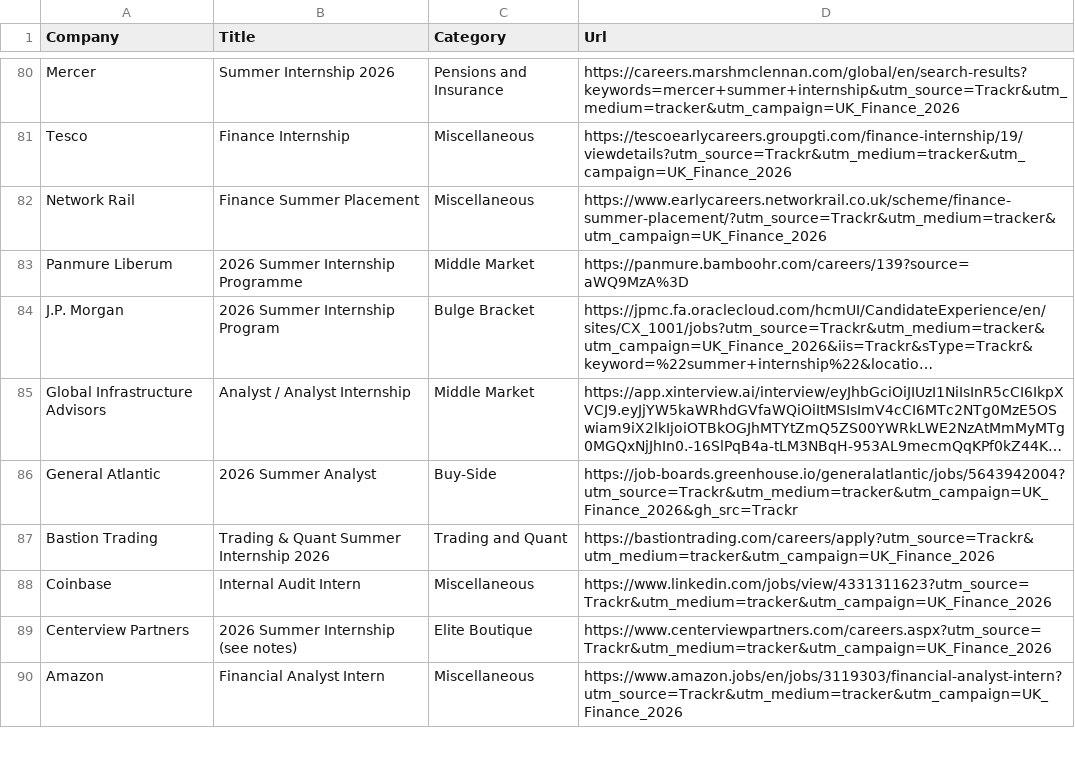
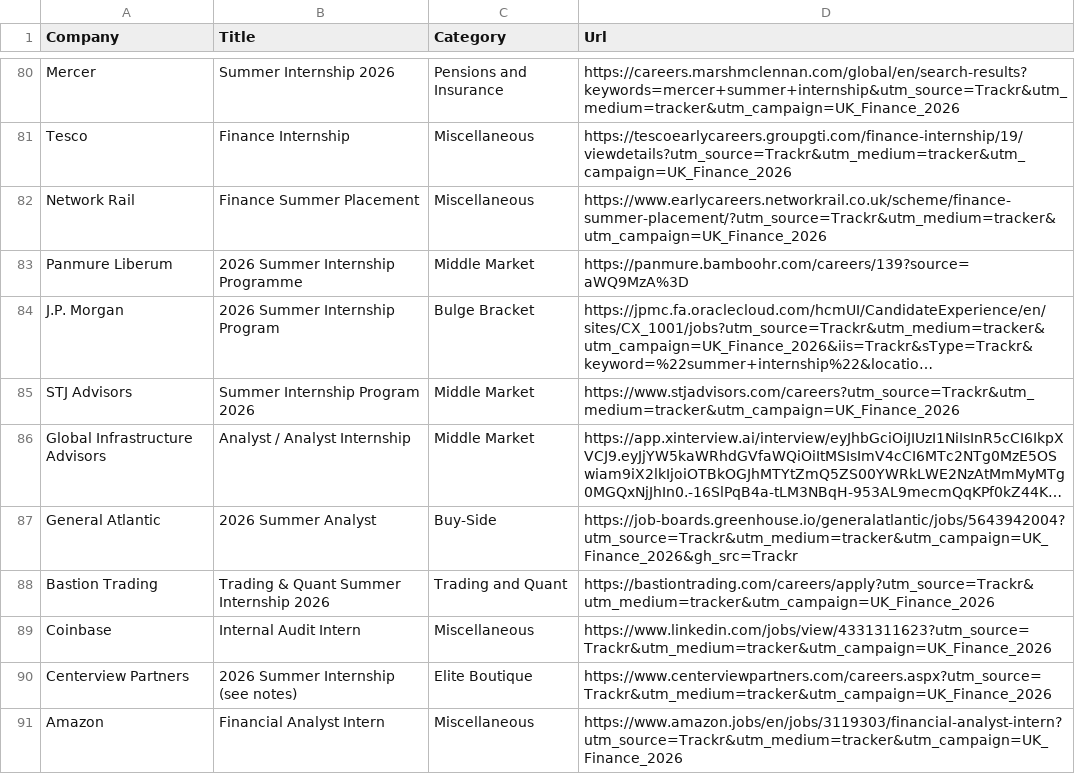
Before and after one commit to ludovicstvys/SummerIntern, a CSV file: processus_ouverts.csv, drawn as a sheet; only a part is shown, gaps mark what is left out; long unchanged cells end in …; the diff names each change by its address in the sheet, - before the commit and + after, or states it on an @@ line.

```diff
--- a/processus_ouverts.csv
+++ b/processus_ouverts.csv
+row 85: STJ Advisors | Summer Internship Program 2026 | Middle Market | https://www.stjadvisors.com/careers?utm_source=Trackr&utm_medium=tracker&utm_campaign=UK_Finance_2026
```
